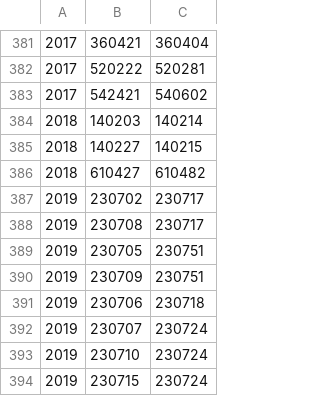
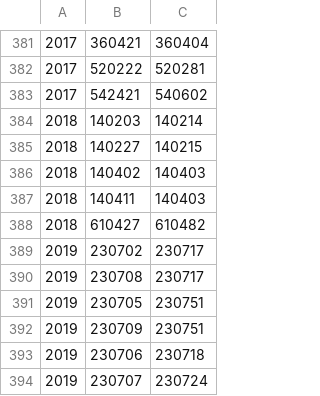
Before and after one commit to lizy14/division-changes, a CSV file: rules-handwritten/code-merges.csv, drawn as a sheet; only a part is shown, gaps mark what is left out; the shorter side is filled out with more unchanged rows; the diff names each change by its address in the sheet, - before the commit and + after, or states it on an @@ line.

```diff
--- a/rules-handwritten/code-merges.csv
+++ b/rules-handwritten/code-merges.csv
+row 386: 2018 | 140402 | 140403
+row 387: 2018 | 140411 | 140403
```
Also changed, not shown: rules-generated/code-changes.csv, rules-handwritten/code-splits.csv, 2 other files.
